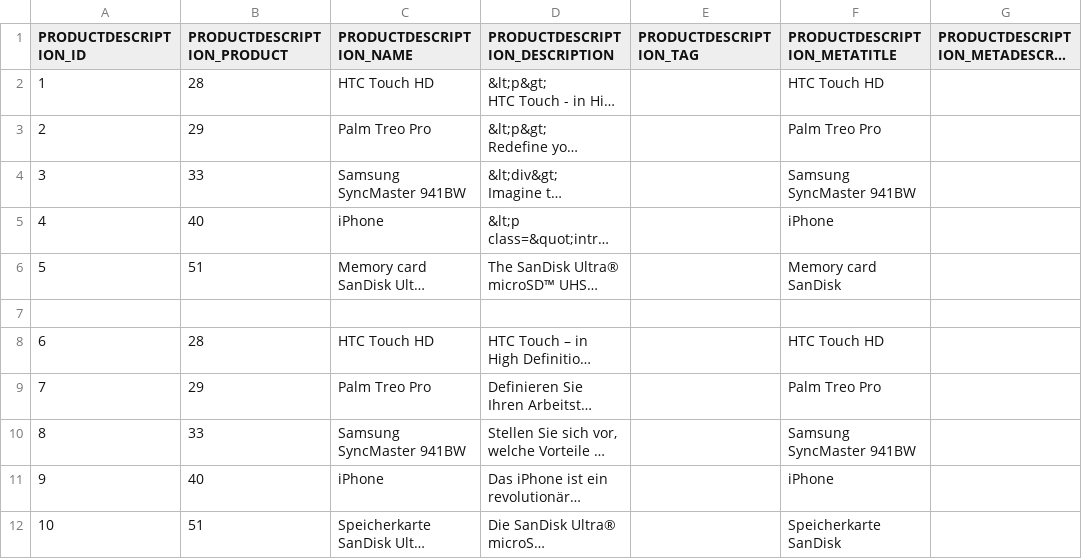
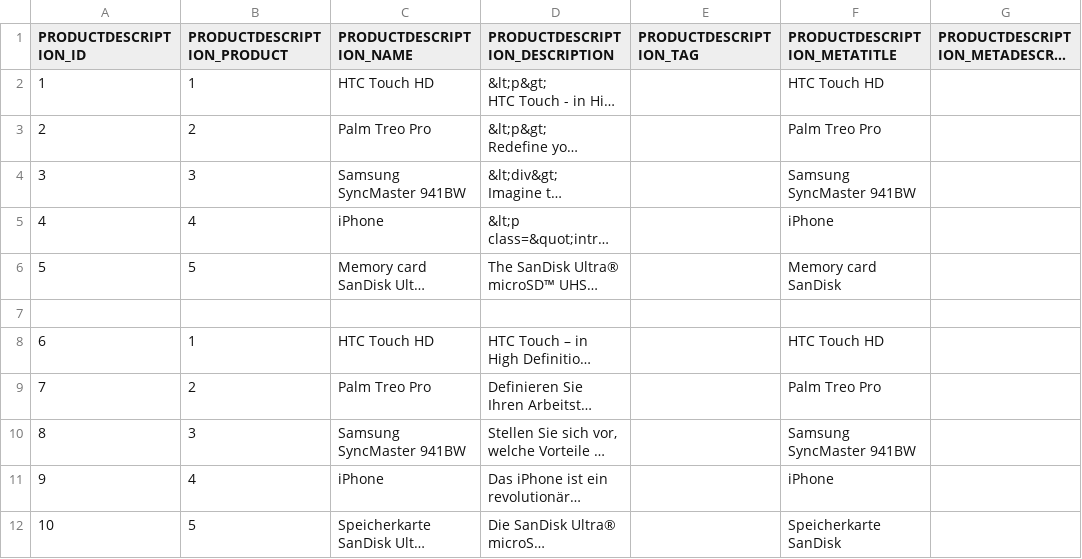
Before and after one commit to codbex/codbex-electra, a CSV file: codbex-electra-demo-data/CODBEX_PRODUCTDESCRIPTION.csv, drawn as a sheet; only a part is shown; long unchanged cells end in …; the diff names each change by its address in the sheet, - before the commit and + after, or states it on an @@ line.

```diff
--- a/codbex-electra-demo-data/CODBEX_PRODUCTDESCRIPTION.csv
+++ b/codbex-electra-demo-data/CODBEX_PRODUCTDESCRIPTION.csv
-B2 (PRODUCTDESCRIPTION_PRODUCT): 28
+B2 (PRODUCTDESCRIPTION_PRODUCT): 1
-B3 (PRODUCTDESCRIPTION_PRODUCT): 29
+B3 (PRODUCTDESCRIPTION_PRODUCT): 2
-B4 (PRODUCTDESCRIPTION_PRODUCT): 33
+B4 (PRODUCTDESCRIPTION_PRODUCT): 3
-B5 (PRODUCTDESCRIPTION_PRODUCT): 40
+B5 (PRODUCTDESCRIPTION_PRODUCT): 4
-B6 (PRODUCTDESCRIPTION_PRODUCT): 51
+B6 (PRODUCTDESCRIPTION_PRODUCT): 5
-B8 (PRODUCTDESCRIPTION_PRODUCT): 28
+B8 (PRODUCTDESCRIPTION_PRODUCT): 1
-B9 (PRODUCTDESCRIPTION_PRODUCT): 29
+B9 (PRODUCTDESCRIPTION_PRODUCT): 2
-B10 (PRODUCTDESCRIPTION_PRODUCT): 33
+B10 (PRODUCTDESCRIPTION_PRODUCT): 3
-B11 (PRODUCTDESCRIPTION_PRODUCT): 40
+B11 (PRODUCTDESCRIPTION_PRODUCT): 4
-B12 (PRODUCTDESCRIPTION_PRODUCT): 51
+B12 (PRODUCTDESCRIPTION_PRODUCT): 5
```
Also changed, not shown: codbex-electra-demo-data/CODBEX_PRODUCT.csv, codbex-electra-demo-data/CODBEX_PRODUCTATTRIBUTE.csv, 3 other files.
